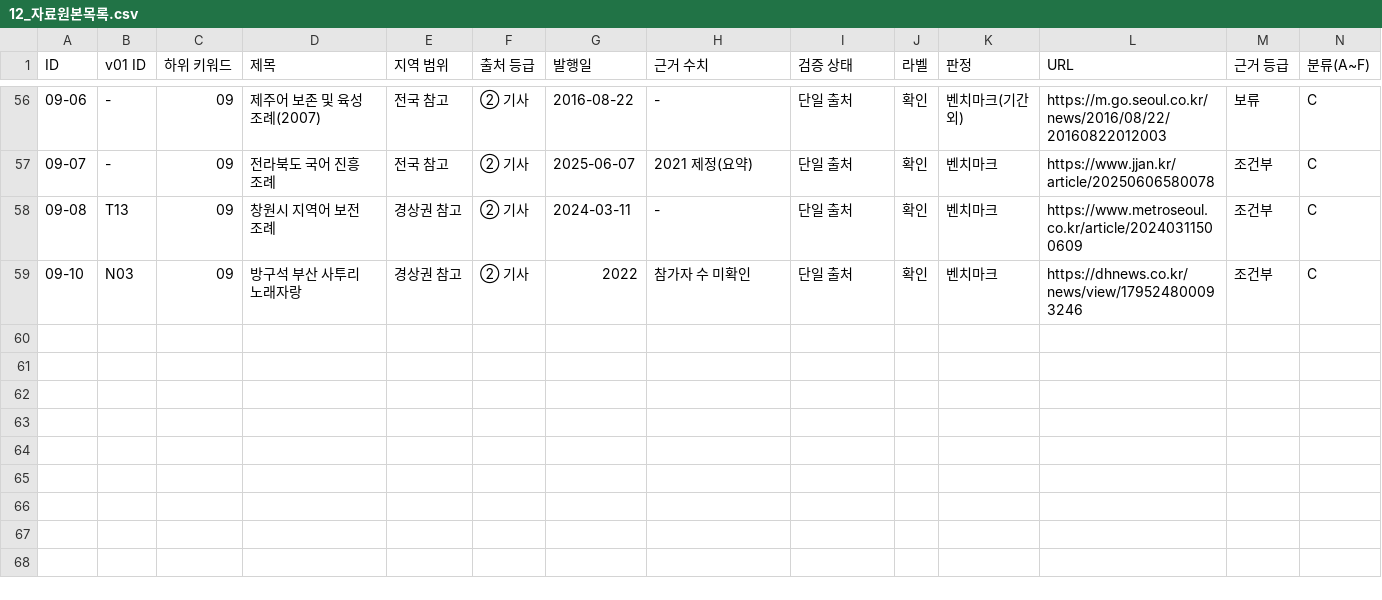
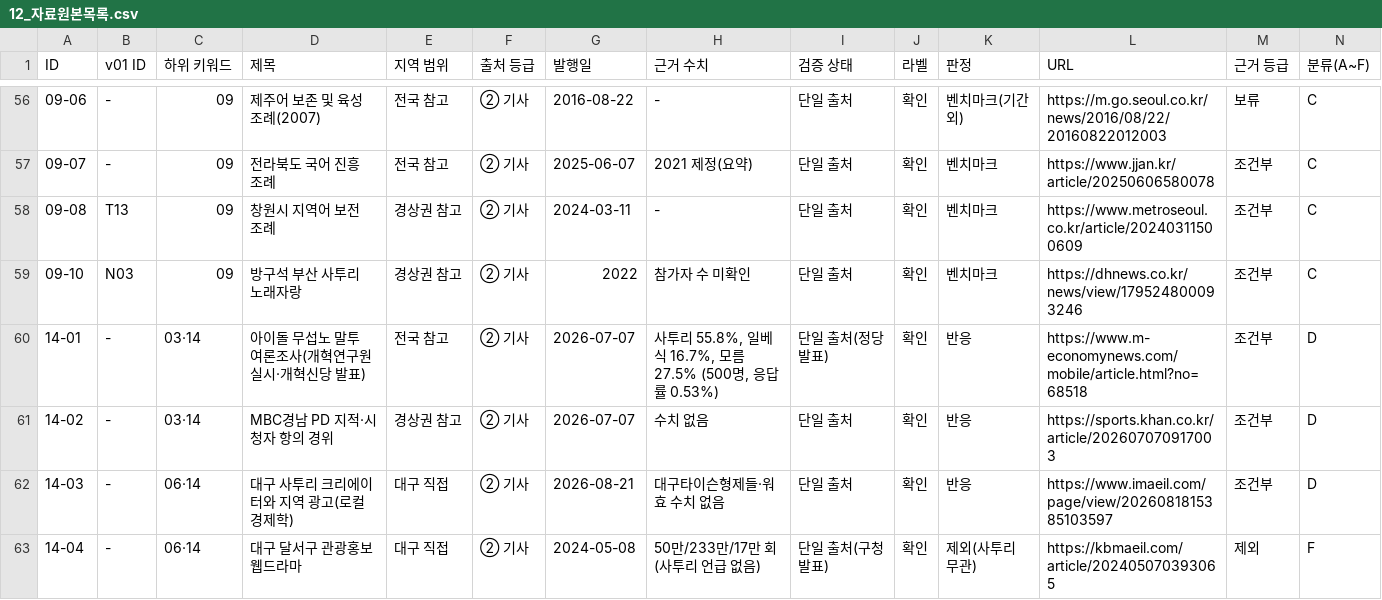
Before and after one commit to k-1026/Chiikawa, a CSV file: local 리서치/kimseunghee/사투리_v02_V4/12_자료원본목록.csv, drawn as a sheet; only a part is shown, gaps mark what is left out; the diff covers the shown part only.

```diff
--- a/local 리서치/kimseunghee/사투리_v02_V4/12_자료원본목록.csv
+++ b/local 리서치/kimseunghee/사투리_v02_V4/12_자료원본목록.csv
@@ -59 +59,5 @@ ID,v01 ID,하위 키워드,제목,지역 범위,출처 등급,발행일,근거
 09-10,N03,09,방구석 부산 사투리 노래자랑,경상권 참고,② 기사,2022,참가자 수 미확인,단일 출처,확인,벤치마크,https://dhnews.co.kr/news/view/179524800093246,조건부,C
+14-01,-,03·14,아이돌 무섭노 말투 여론조사(개혁연구원 실시·개혁신당 발표),전국 참고,② 기사,2026-07-07,"사투리 55.8%, 일베식 16.7%, 모름 27.5% (500명, 응답률 0.53%)",단일 출처(정당 발표),확인,반응,https://www.m-economynews.com/mobile/article.html?no=68518,조건부,D
+14-02,-,03·14,MBC경남 PD 지적·시청자 항의 경위,경상권 참고,② 기사,2026-07-07,수치 없음,단일 출처,확인,반응,https://sports.khan.co.kr/article/202607070917003,조건부,D
+14-03,-,06·14,대구 사투리 크리에이터와 지역 광고(로컬경제학),대구 직접,② 기사,2026-08-21,대구타이슨형제들·워효 수치 없음,단일 출처,확인,반응,https://www.imaeil.com/page/view/2026081815385103597,조건부,D
+14-04,-,06·14,대구 달서구 관광홍보 웹드라마,대구 직접,② 기사,2024-05-08,50만/233만/17만 회 (사투리 언급 없음),단일 출처(구청 발표),확인,제외(사투리 무관),https://kbmaeil.com/article/202405070393065,제외,F
```
Also changed, not shown: 4 added rows and 9 edited cells elsewhere in this file, 11 other files.
